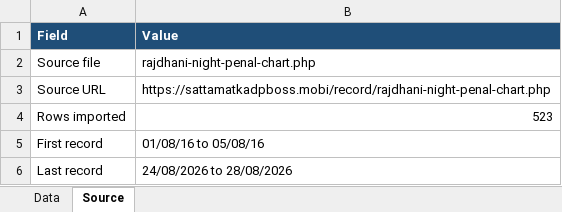
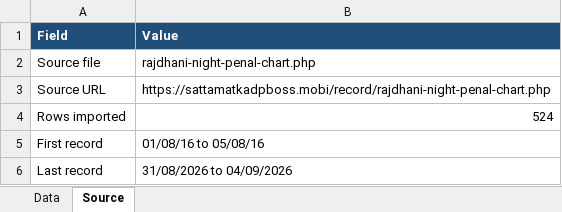
Before and after one commit to vijaygatlewar79/PPG.GuessAPI, an Excel workbook: Files/RAJDHANI NIGHT.xlsx, sheet Source, drawn as a sheet; values as stored, in another font and other column widths than the file's, no borders; the diff names each change by its address in the sheet, - before the commit and + after, or states it on an @@ line.

```diff
--- a/Files/RAJDHANI NIGHT.xlsx (sheet Source)
+++ b/Files/RAJDHANI NIGHT.xlsx (sheet Source)
-B4 (Value): 523
+B4 (Value): 524
-B6 (Value): 24/08/2026 to 28/08/2026
+B6 (Value): 31/08/2026 to 04/09/2026
```
Also changed, not shown: sheet Data, Files/KALYAN MORNING PENAL.xlsx, Files/Prabhat Panel Chart.xlsx, 15 other files.
